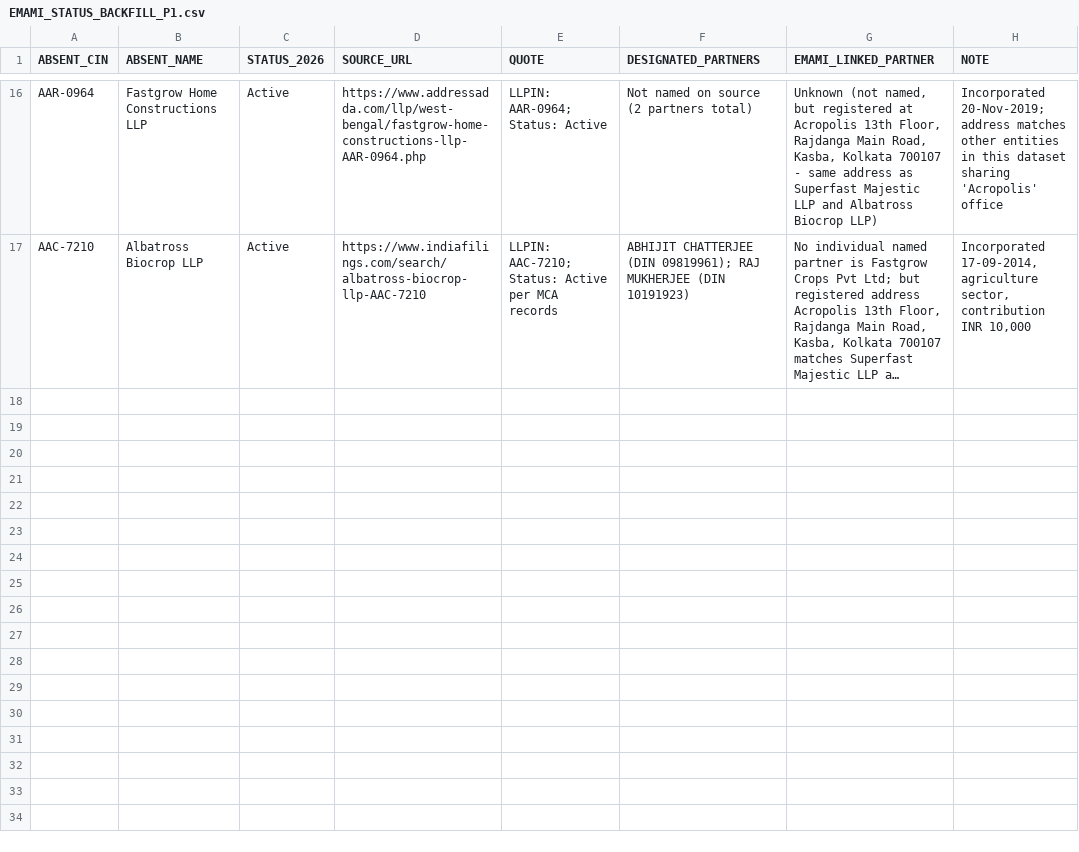
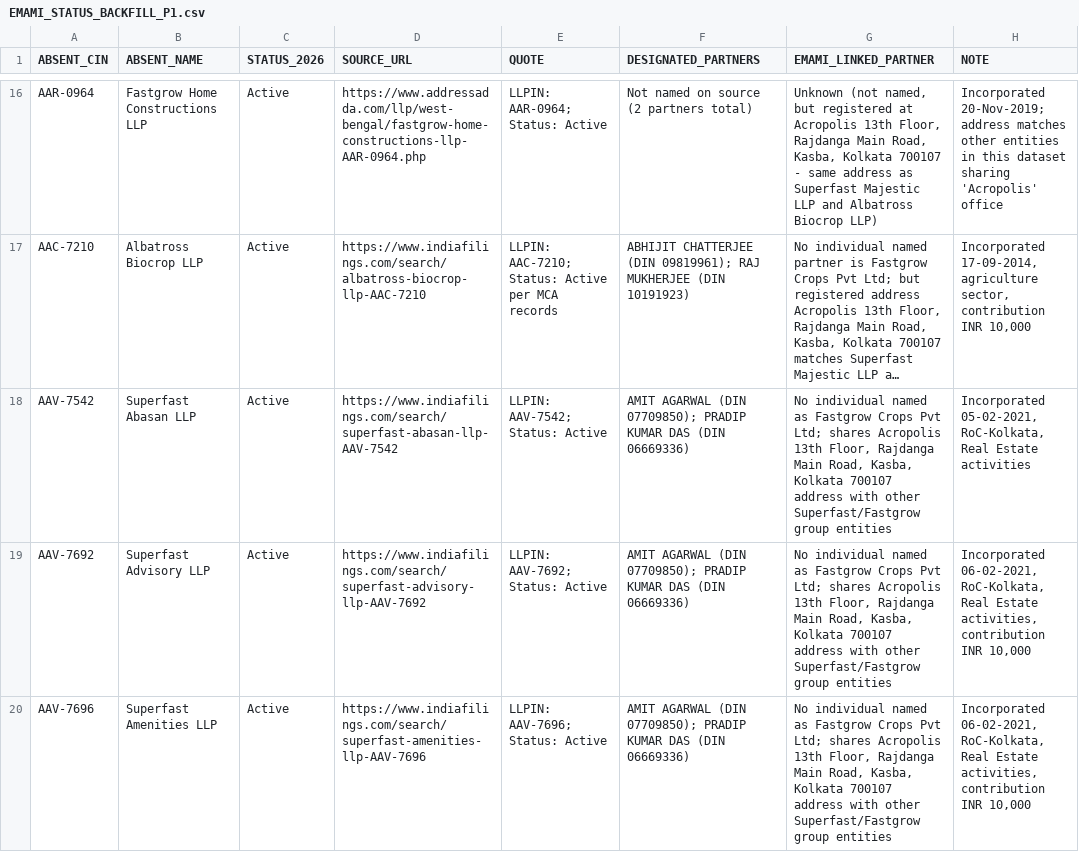
Before and after one commit to pavithra610-cell/claude, a CSV file: A3_ABSENT_LANE/cloud_blocks/EMAMI_STATUS_BACKFILL_P1.csv, drawn as a sheet; only a part is shown, gaps mark what is left out; long unchanged cells end in …; the diff covers the shown part only; the diff names each change by its address in the sheet, - before the commit and + after, or states it on an @@ line.

```diff
--- a/A3_ABSENT_LANE/cloud_blocks/EMAMI_STATUS_BACKFILL_P1.csv
+++ b/A3_ABSENT_LANE/cloud_blocks/EMAMI_STATUS_BACKFILL_P1.csv
+row 18: AAV-7542 | Superfast Abasan LLP | Active | https://www.indiafilings.com/search/superfast-abasan-llp-AAV-7542 | LLPIN: AAV-7542; Status: Active | AMIT AGARWAL (DIN 07709850); PRADIP KUMAR DAS (DIN 06669336) | No individual named as Fastgrow Crops Pvt Ltd; shares Acropolis 13th Floor, Rajdanga Main Road, Kasba, Kolkata 700107 address with other Superfast/Fastgrow group entities | Incorporated 05-02-2021, RoC-Kolkata, Real Estate activities
+row 19: AAV-7692 | Superfast Advisory LLP | Active | https://www.indiafilings.com/search/superfast-advisory-llp-AAV-7692 | LLPIN: AAV-7692; Status: Active | AMIT AGARWAL (DIN 07709850); PRADIP KUMAR DAS (DIN 06669336) | No individual named as Fastgrow Crops Pvt Ltd; shares Acropolis 13th Floor, Rajdanga Main Road, Kasba, Kolkata 700107 address with other Superfast/Fastgrow group entities | Incorporated 06-02-2021, RoC-Kolkata, Real Estate activities, contribution INR 10,000
+row 20: AAV-7696 | Superfast Amenities LLP | Active | https://www.indiafilings.com/search/superfast-amenities-llp-AAV-7696 | LLPIN: AAV-7696; Status: Active | AMIT AGARWAL (DIN 07709850); PRADIP KUMAR DAS (DIN 06669336) | No individual named as Fastgrow Crops Pvt Ltd; shares Acropolis 13th Floor, Rajdanga Main Road, Kasba, Kolkata 700107 address with other Superfast/Fastgrow group entities | Incorporated 06-02-2021, RoC-Kolkata, Real Estate activities, contribution INR 10,000
```
Also changed, not shown: 2 added rows elsewhere in this file, A3_ABSENT_LANE/cloud_blocks/BLOCK077_OUTPUT.csv, A3_ABSENT_LANE/cloud_blocks/BLOCK080_OUTPUT.csv, 4 other files.
